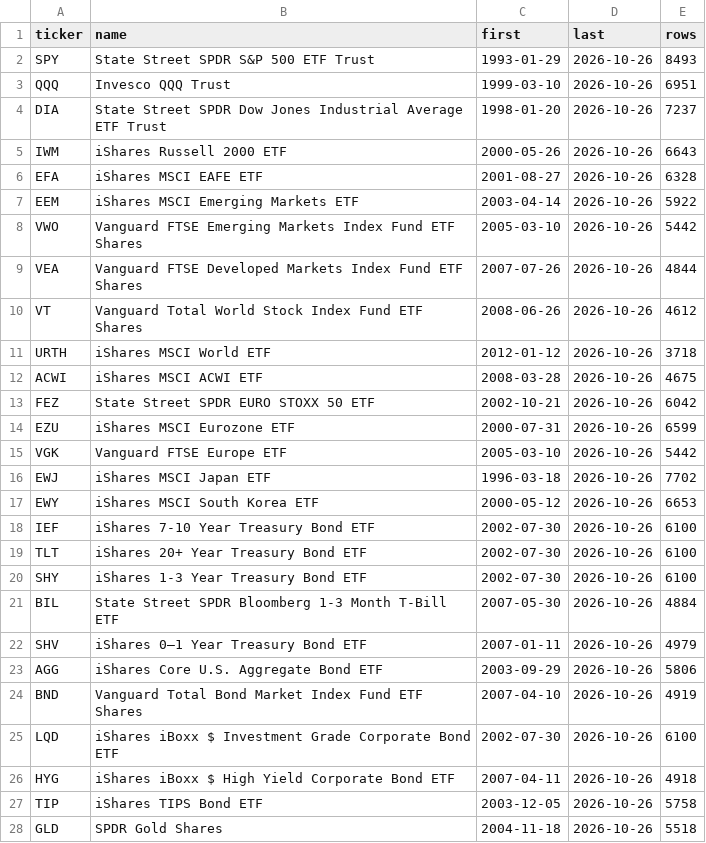
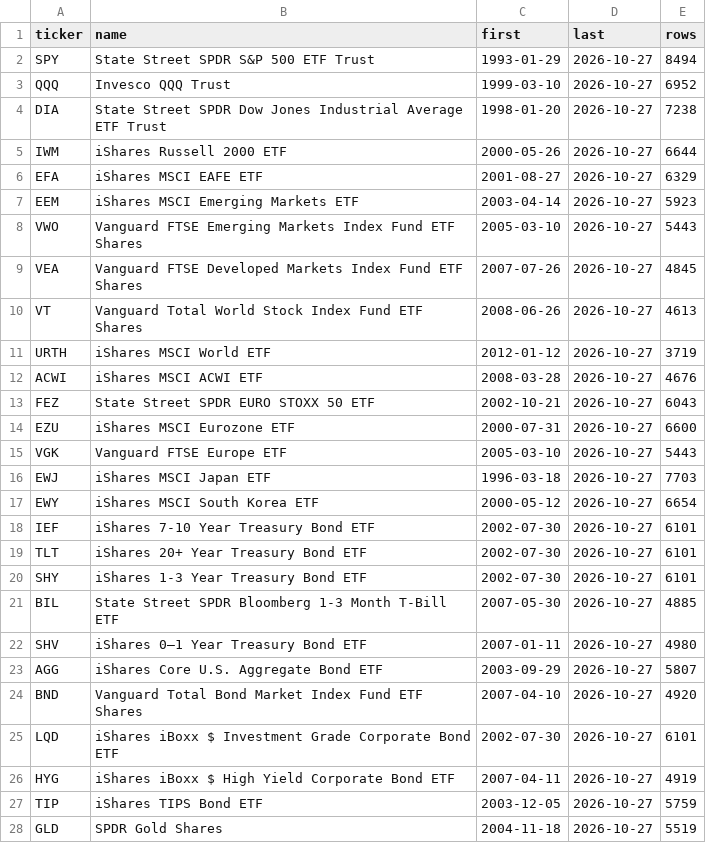
Before and after one commit to cofls0601-blip/asset.rebal-claude-pro, a CSV file: backtest/data/tickers.csv, drawn as a sheet; only a part is shown; the diff covers the shown part only.

```diff
--- a/backtest/data/tickers.csv
+++ b/backtest/data/tickers.csv
@@ -1,28 +1,28 @@
 ticker,name,first,last,rows
-SPY,State Street SPDR S&P 500 ETF Trust,1993-01-29,2026-10-26,8493
-QQQ,Invesco QQQ Trust,1999-03-10,2026-10-26,6951
-DIA,State Street SPDR Dow Jones Industrial Average ETF Trust,1998-01-20,2026-10-26,7237
-IWM,iShares Russell 2000 ETF,2000-05-26,2026-10-26,6643
-EFA,iShares MSCI EAFE ETF,2001-08-27,2026-10-26,6328
-EEM,iShares MSCI Emerging Markets ETF,2003-04-14,2026-10-26,5922
-VWO,Vanguard FTSE Emerging Markets Index Fund ETF Shares,2005-03-10,2026-10-26,5442
-VEA,Vanguard FTSE Developed Markets Index Fund ETF Shares,2007-07-26,2026-10-26,4844
-VT,Vanguard Total World Stock Index Fund ETF Shares,2008-06-26,2026-10-26,4612
-URTH,iShares MSCI World ETF,2012-01-12,2026-10-26,3718
-ACWI,iShares MSCI ACWI ETF,2008-03-28,2026-10-26,4675
-FEZ,State Street SPDR EURO STOXX 50 ETF,2002-10-21,2026-10-26,6042
-EZU,iShares MSCI Eurozone ETF,2000-07-31,2026-10-26,6599
-VGK,Vanguard FTSE Europe ETF,2005-03-10,2026-10-26,5442
-EWJ,iShares MSCI Japan ETF,1996-03-18,2026-10-26,7702
-EWY,iShares MSCI South Korea ETF,2000-05-12,2026-10-26,6653
-IEF,iShares 7-10 Year Treasury Bond ETF,2002-07-30,2026-10-26,6100
-TLT,iShares 20+ Year Treasury Bond ETF,2002-07-30,2026-10-26,6100
-SHY,iShares 1-3 Year Treasury Bond ETF,2002-07-30,2026-10-26,6100
-BIL,State Street SPDR Bloomberg 1-3 Month T-Bill ETF,2007-05-30,2026-10-26,4884
-SHV,iShares 0–1 Year Treasury Bond ETF,2007-01-11,2026-10-26,4979
-AGG,iShares Core U.S. Aggregate Bond ETF,2003-09-29,2026-10-26,5806
-BND,Vanguard Total Bond Market Index Fund ETF Shares,2007-04-10,2026-10-26,4919
-LQD,iShares iBoxx $ Investment Grade Corporate Bond ETF,2002-07-30,2026-10-26,6100
-HYG,iShares iBoxx $ High Yield Corporate Bond ETF,2007-04-11,2026-10-26,4918
-TIP,iShares TIPS Bond ETF,2003-12-05,2026-10-26,5758
-GLD,SPDR Gold Shares,2004-11-18,2026-10-26,5518
+SPY,State Street SPDR S&P 500 ETF Trust,1993-01-29,2026-10-27,8494
+QQQ,Invesco QQQ Trust,1999-03-10,2026-10-27,6952
+DIA,State Street SPDR Dow Jones Industrial Average ETF Trust,1998-01-20,2026-10-27,7238
+IWM,iShares Russell 2000 ETF,2000-05-26,2026-10-27,6644
+EFA,iShares MSCI EAFE ETF,2001-08-27,2026-10-27,6329
+EEM,iShares MSCI Emerging Markets ETF,2003-04-14,2026-10-27,5923
+VWO,Vanguard FTSE Emerging Markets Index Fund ETF Shares,2005-03-10,2026-10-27,5443
+VEA,Vanguard FTSE Developed Markets Index Fund ETF Shares,2007-07-26,2026-10-27,4845
+VT,Vanguard Total World Stock Index Fund ETF Shares,2008-06-26,2026-10-27,4613
+URTH,iShares MSCI World ETF,2012-01-12,2026-10-27,3719
+ACWI,iShares MSCI ACWI ETF,2008-03-28,2026-10-27,4676
+FEZ,State Street SPDR EURO STOXX 50 ETF,2002-10-21,2026-10-27,6043
+EZU,iShares MSCI Eurozone ETF,2000-07-31,2026-10-27,6600
+VGK,Vanguard FTSE Europe ETF,2005-03-10,2026-10-27,5443
+EWJ,iShares MSCI Japan ETF,1996-03-18,2026-10-27,7703
+EWY,iShares MSCI South Korea ETF,2000-05-12,2026-10-27,6654
+IEF,iShares 7-10 Year Treasury Bond ETF,2002-07-30,2026-10-27,6101
+TLT,iShares 20+ Year Treasury Bond ETF,2002-07-30,2026-10-27,6101
+SHY,iShares 1-3 Year Treasury Bond ETF,2002-07-30,2026-10-27,6101
+BIL,State Street SPDR Bloomberg 1-3 Month T-Bill ETF,2007-05-30,2026-10-27,4885
+SHV,iShares 0–1 Year Treasury Bond ETF,2007-01-11,2026-10-27,4980
+AGG,iShares Core U.S. Aggregate Bond ETF,2003-09-29,2026-10-27,5807
+BND,Vanguard Total Bond Market Index Fund ETF Shares,2007-04-10,2026-10-27,4920
+LQD,iShares iBoxx $ Investment Grade Corporate Bond ETF,2002-07-30,2026-10-27,6101
+HYG,iShares iBoxx $ High Yield Corporate Bond ETF,2007-04-11,2026-10-27,4919
+TIP,iShares TIPS Bond ETF,2003-12-05,2026-10-27,5759
+GLD,SPDR Gold Shares,2004-11-18,2026-10-27,5519
```
Also changed, not shown: 5 added rows and 90 edited cells elsewhere in this file, 2 other files.
